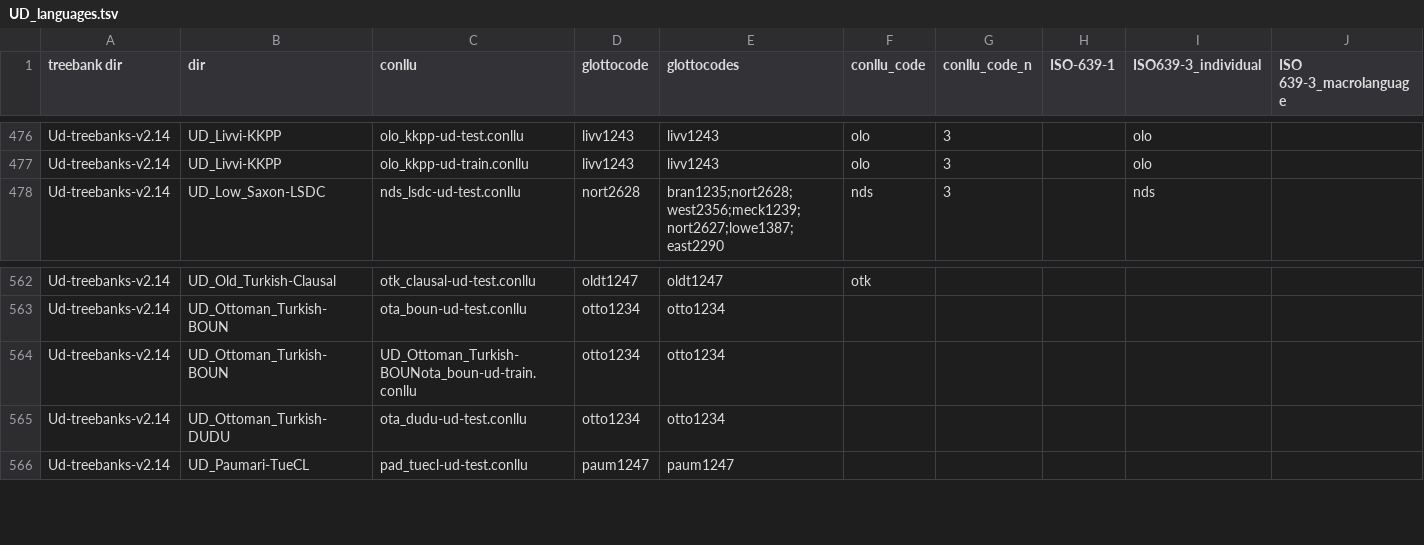
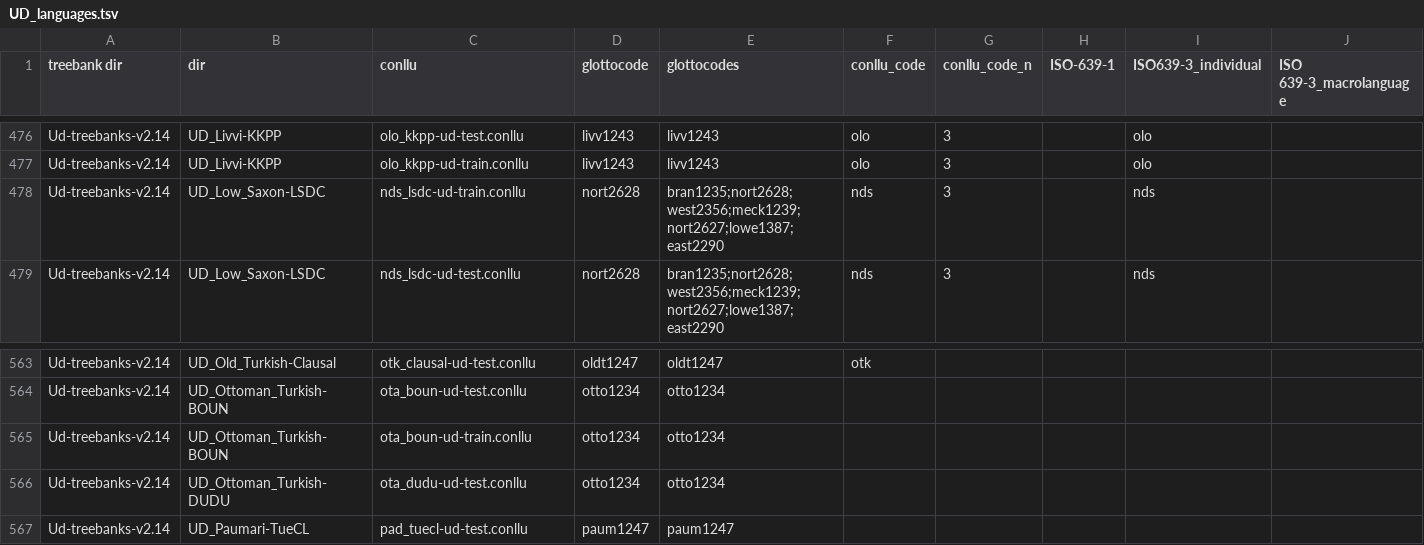
Before and after one commit to HedvigS/UD_complexity, a TSV file: data/UD_languages.tsv, drawn as a sheet; only a part is shown, gaps mark what is left out; addresses are those after the commit; rows hold the shown columns only; the diff names each change by its address in the sheet, - before the commit and + after, or states it on an @@ line.

Commit message:
Update UD_languages.tsv

```diff
--- a/data/UD_languages.tsv
+++ b/data/UD_languages.tsv
+row 478: Ud-treebanks-v2.14 | UD_Low_Saxon-LSDC | nds_lsdc-ud-train.conllu | nort2628 | bran1235;nort2628;west2356;meck1239;nort2627;lowe1387;east2290 | nds | 3 |  | nds
-C565 (conllu): UD_Ottoman_Turkish-BOUNota_boun-ud-train.conllu
+C565 (conllu): ota_boun-ud-train.conllu
```
